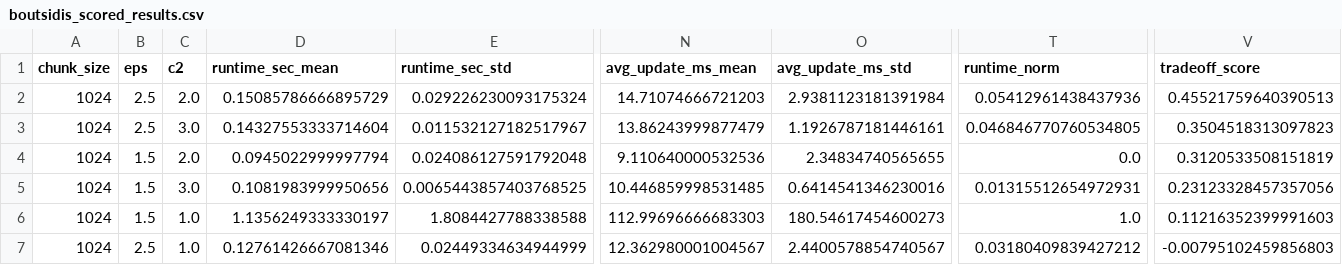
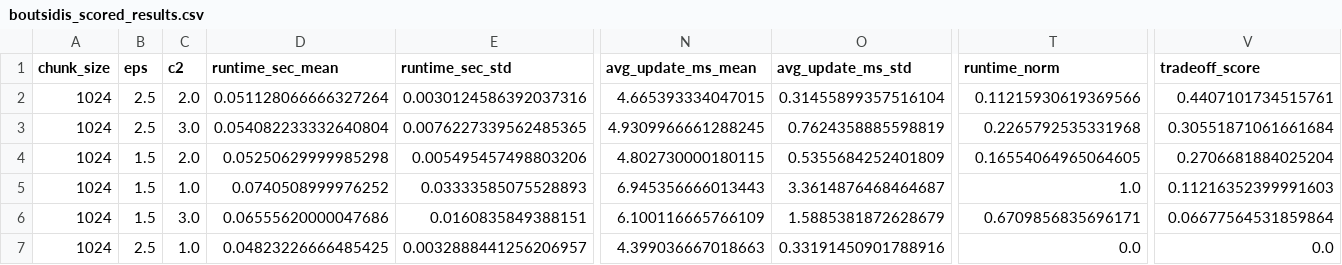
Before and after one commit to Revital09/Data-straeming-Algorithms---Final-Project, a CSV file: output/boutsidis_tuned/boutsidis_scored_results.csv, drawn as a sheet; only a part is shown, gaps mark what is left out; removed rows and columns are numbered as before the commit, all else as after; rows hold the shown columns only; the diff covers the shown part only; the diff names each change by its address in the sheet, - before the commit and + after, or states it on an @@ line.

```diff
--- a/output/boutsidis_tuned/boutsidis_scored_results.csv
+++ b/output/boutsidis_tuned/boutsidis_scored_results.csv
-D2 (runtime_sec_mean): 0.15085786666895729
+D2 (runtime_sec_mean): 0.051128066666327264
-E2 (runtime_sec_std): 0.029226230093175324
+E2 (runtime_sec_std): 0.0030124586392037316
-N2 (avg_update_ms_mean): 14.71074666721203
+N2 (avg_update_ms_mean): 4.665393334047015
-O2 (avg_update_ms_std): 2.9381123181391984
+O2 (avg_update_ms_std): 0.31455899357516104
-T2 (runtime_norm): 0.05412961438437936
+T2 (runtime_norm): 0.11215930619369566
-V2 (tradeoff_score): 0.45521759640390513
+V2 (tradeoff_score): 0.4407101734515761
-D3 (runtime_sec_mean): 0.14327553333714604
+D3 (runtime_sec_mean): 0.054082233332640804
-E3 (runtime_sec_std): 0.011532127182517967
+E3 (runtime_sec_std): 0.0076227339562485365
-N3 (avg_update_ms_mean): 13.86243999877479
+N3 (avg_update_ms_mean): 4.9309966661288245
-O3 (avg_update_ms_std): 1.1926787181446161
+O3 (avg_update_ms_std): 0.7624358885598819
-T3 (runtime_norm): 0.046846770760534805
+T3 (runtime_norm): 0.2265792535331968
-V3 (tradeoff_score): 0.3504518313097823
+V3 (tradeoff_score): 0.30551871061661684
-D4 (runtime_sec_mean): 0.0945022999997794
+D4 (runtime_sec_mean): 0.05250629999985298
-E4 (runtime_sec_std): 0.024086127591792048
+E4 (runtime_sec_std): 0.005495457498803206
-N4 (avg_update_ms_mean): 9.110640000532536
+N4 (avg_update_ms_mean): 4.802730000180115
-O4 (avg_update_ms_std): 2.34834740565655
+O4 (avg_update_ms_std): 0.5355684252401809
-T4 (runtime_norm): 0.0
+T4 (runtime_norm): 0.16554064965064605
-V4 (tradeoff_score): 0.3120533508151819
+V4 (tradeoff_score): 0.2706681884025204
-row 5: 1024 | 1.5 | 3.0 | 0.1081983999950656 | 0.0065443857403768525 | 10.446859998531485 | 0.6414541346230016 | 0.01315512654972931 | 0.23123328457357056
-D5 (runtime_sec_mean): 1.1356249333330197
+D5 (runtime_sec_mean): 0.0740508999976252
-E5 (runtime_sec_std): 1.8084427788338588
+E5 (runtime_sec_std): 0.03333585075528893
-N5 (avg_update_ms_mean): 112.99696666683303
+N5 (avg_update_ms_mean): 6.945356666013443
-O5 (avg_update_ms_std): 180.54617454600273
+O5 (avg_update_ms_std): 3.3614876468464687
+row 6: 1024 | 1.5 | 3.0 | 0.06555620000047686 | 0.0160835849388151 | 6.100116665766109 | 1.5885381872628679 | 0.6709856835696171 | 0.06677564531859864
-D7 (runtime_sec_mean): 0.12761426667081346
+D7 (runtime_sec_mean): 0.04823226666485425
-E7 (runtime_sec_std): 0.02449334634944999
+E7 (runtime_sec_std): 0.0032888441256206957
-N7 (avg_update_ms_mean): 12.362980001004567
+N7 (avg_update_ms_mean): 4.399036667018663
-O7 (avg_update_ms_std): 2.4400578854740567
+O7 (avg_update_ms_std): 0.33191450901788916
-T7 (runtime_norm): 0.03180409839427212
+T7 (runtime_norm): 0.0
-V7 (tradeoff_score): -0.00795102459856803
+V7 (tradeoff_score): 0.0
```
Also changed, not shown: 21 edited cells elsewhere in this file, output/ailon_tuned/ailon_aggregated_results.csv, output/ailon_tuned/ailon_scored_results.csv, 27 other files.
